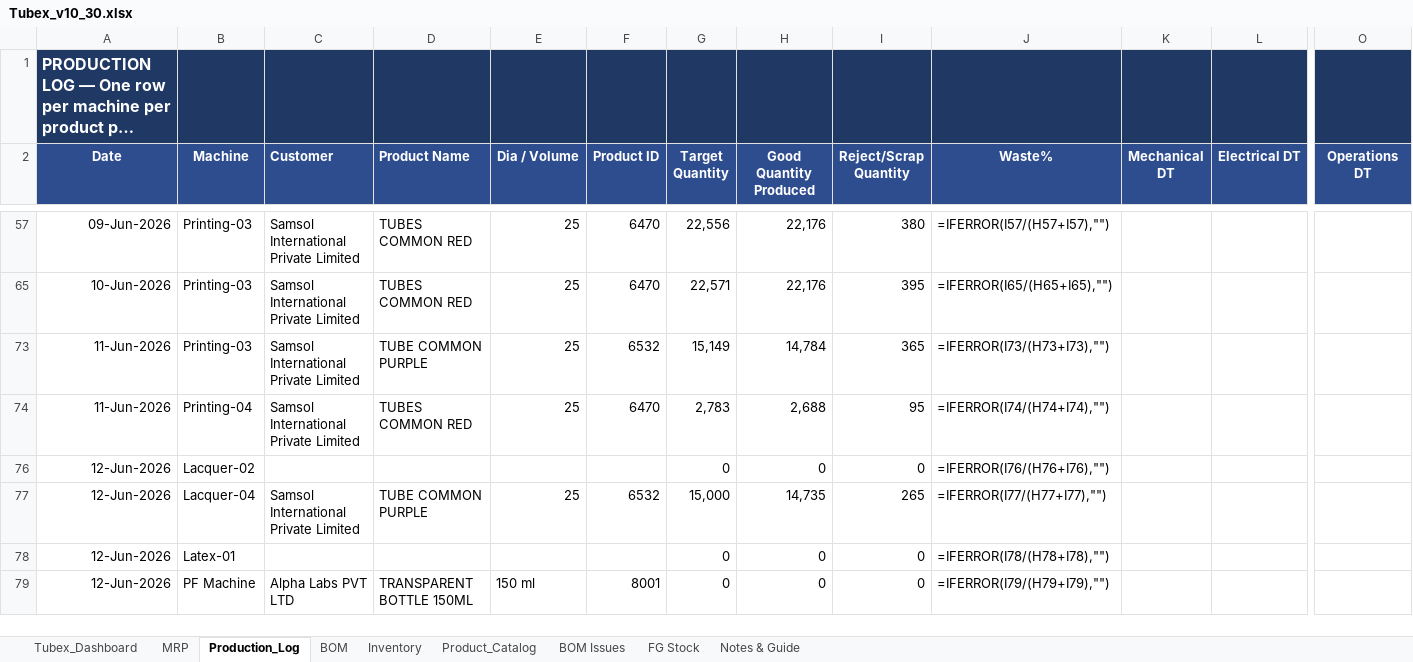
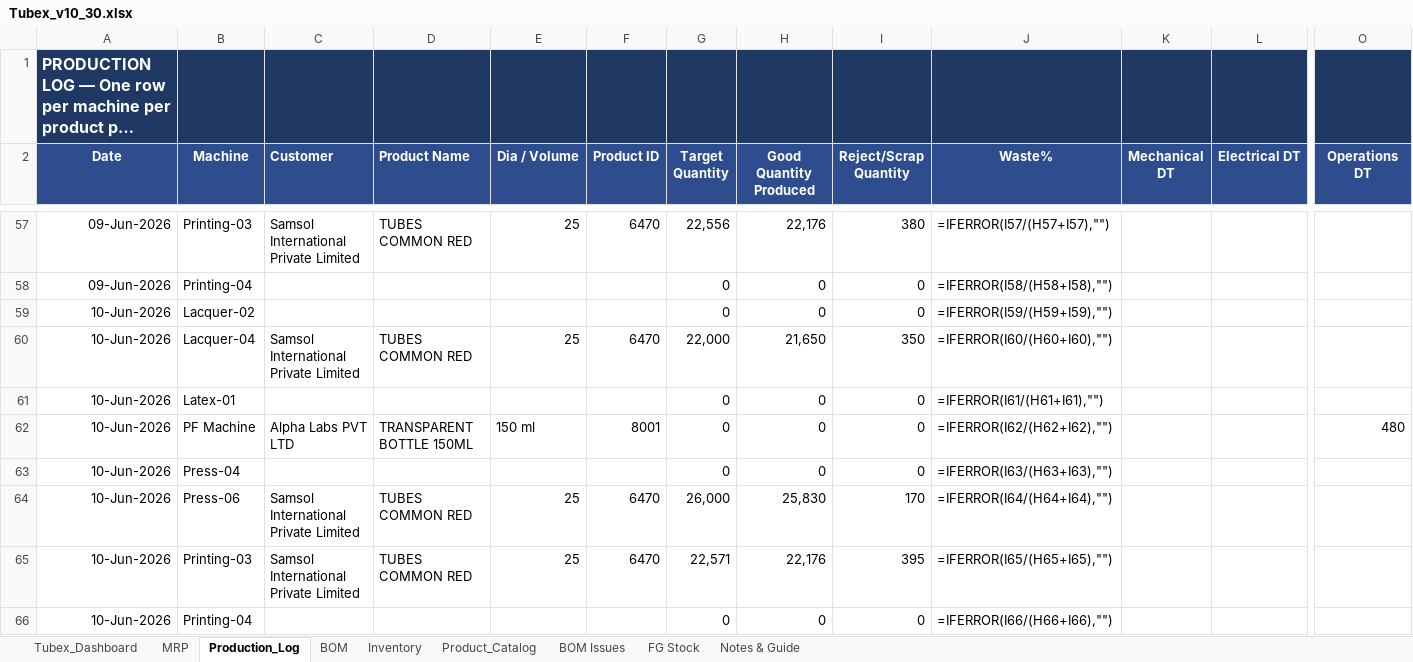
Before and after one commit to ckndr/alpha-containers, an Excel workbook: Tubex_v10_30.xlsx, sheet Production_Log, drawn as a sheet; only a part is shown, gaps mark what is left out; the shorter side is filled out with more unchanged rows; long unchanged cells end in …; values as stored, in another font and other column widths than the file's, no borders; formulas without a stored value are shown as written; rows hold the shown columns only; the diff covers the shown part only; the diff names each change by its address in the sheet, - before the commit and + after, or states it on an @@ line.

```diff
--- a/Tubex_v10_30.xlsx (sheet Production_Log)
+++ b/Tubex_v10_30.xlsx (sheet Production_Log)
@@ row 58 unhidden: 09-Jun-2026 | Printing-04 |  |  |  |  | 0 | 0 | 0 | =IFERROR(I58/(H58+I58),"") @@
@@ row 59 unhidden: 10-Jun-2026 | Lacquer-02 |  |  |  |  | 0 | 0 | 0 | =IFERROR(I59/(H59+I59),"") @@
@@ row 60 unhidden: 10-Jun-2026 | Lacquer-04 | Samsol International Private Limited | TUBES COMMON RED | 25 | 6470 | 22,000 | 21,650 | 350 | =IFERROR(I60/(H60+I60),"") @@
@@ row 61 unhidden: 10-Jun-2026 | Latex-01 |  |  |  |  | 0 | 0 | 0 | =IFERROR(I61/(H61+I61),"") @@
@@ row 62 unhidden: 10-Jun-2026 | PF Machine | Alpha Labs PVT LTD | TRANSPARENT BOTTLE 150ML | 150 ml | 8001 | 0 | 0 | 0 | =IFERROR(I62/(H62+I62),"") |  |  | 480 @@
@@ row 63 unhidden: 10-Jun-2026 | Press-04 |  |  |  |  | 0 | 0 | 0 | =IFERROR(I63/(H63+I63),"") @@
@@ row 64 unhidden: 10-Jun-2026 | Press-06 | Samsol International Private Limited | TUBES COMMON RED | 25 | 6470 | 26,000 | 25,830 | 170 | =IFERROR(I64/(H64+I64),"") @@
@@ row 66 unhidden: 10-Jun-2026 | Printing-04 |  |  |  |  | 0 | 0 | 0 | =IFERROR(I66/(H66+I66),"") @@
```
Also changed, not shown: 58 hidden or unhidden rows elsewhere in this sheet, sheet BOM, sheet Product_Catalog, sheet Inventory, sheet Tubex_Dashboard, hidden cells, 3 other files.
